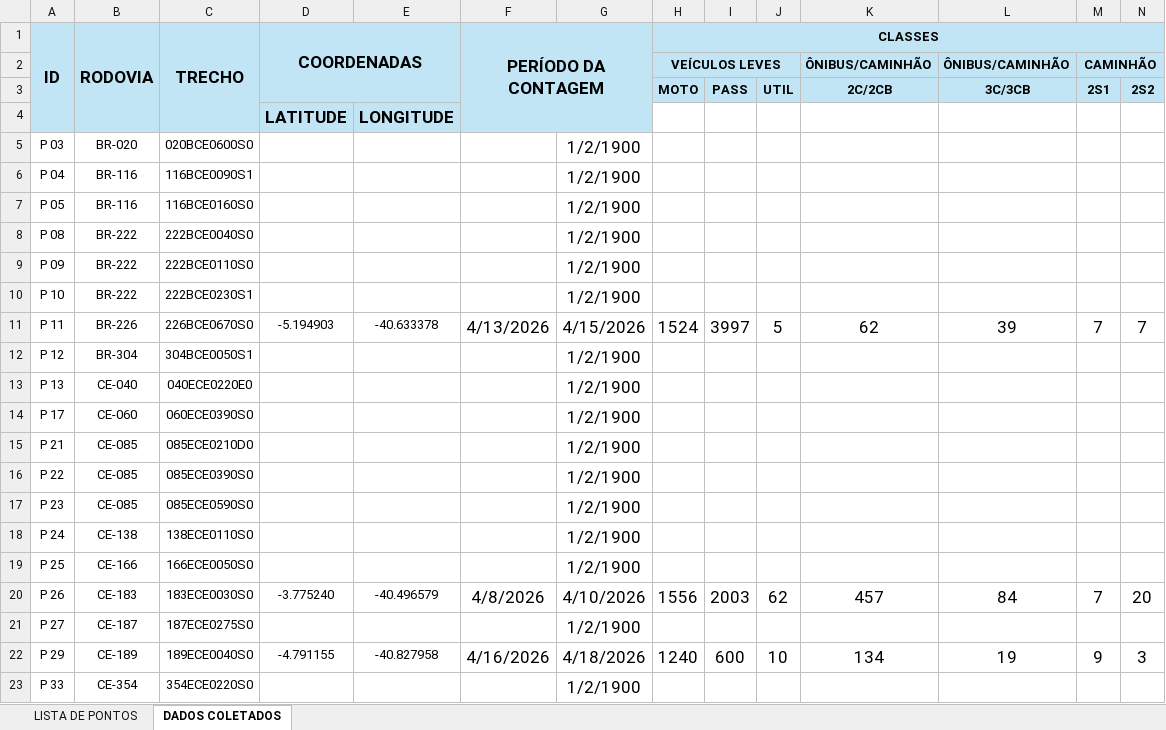
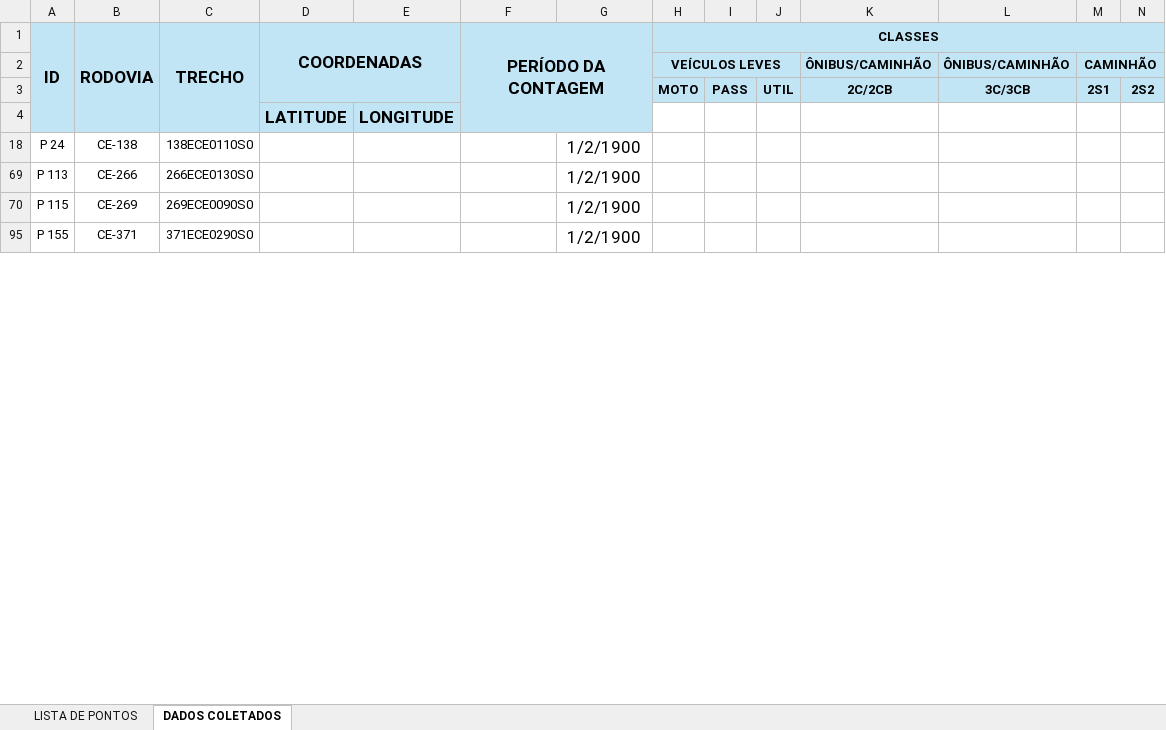
Before and after one commit to lleollopes-web/mapa-contagem, an Excel workbook: PONTOS DE CONTAGEM DE TRÁFEGO.xlsx, sheet DADOS COLETADOS, drawn as a sheet; only a part is shown; the shorter side is filled out with more unchanged rows; values as stored, in another font and other column widths than the file's, no borders; charts and pictures not drawn; rows hold the shown columns only; the diff covers the shown part only; the diff names each change by its address in the sheet, - before the commit and + after, or states it on an @@ line.

Commit message:
Add files via upload

```diff
--- a/PONTOS DE CONTAGEM DE TRÁFEGO.xlsx (sheet DADOS COLETADOS)
+++ b/PONTOS DE CONTAGEM DE TRÁFEGO.xlsx (sheet DADOS COLETADOS)
@@ row 5 hidden: P 03 | BR-020 | 020BCE0600S0 |  |  |  | 1/2/1900 @@
@@ row 6 hidden: P 04 | BR-116 | 116BCE0090S1 |  |  |  | 1/2/1900 @@
@@ row 7 hidden: P 05 | BR-116 | 116BCE0160S0 |  |  |  | 1/2/1900 @@
@@ row 8 hidden: P 08 | BR-222 | 222BCE0040S0 |  |  |  | 1/2/1900 @@
@@ row 9 hidden: P 09 | BR-222 | 222BCE0110S0 |  |  |  | 1/2/1900 @@
@@ row 10 hidden: P 10 | BR-222 | 222BCE0230S1 |  |  |  | 1/2/1900 @@
@@ row 11 hidden: P 11 | BR-226 | 226BCE0670S0 | -5.194903 | -40.633378 | 4/13/2026 | 4/15/2026 | 1524 | 3997 | 5 | 62 | 39 | 7 | 7 @@
@@ row 12 hidden: P 12 | BR-304 | 304BCE0050S1 |  |  |  | 1/2/1900 @@
@@ row 13 hidden: P 13 | CE-040 | 040ECE0220E0 |  |  |  | 1/2/1900 @@
-row 14: P 17 | CE-060 | 060ECE0390S0 |  |  |  | 1/2/1900
@@ row 15 hidden: P 21 | CE-085 | 085ECE0210D0 |  |  |  | 1/2/1900 @@
@@ row 16 hidden: P 22 | CE-085 | 085ECE0390S0 |  |  |  | 1/2/1900 @@
@@ row 17 hidden: P 23 | CE-085 | 085ECE0590S0 |  |  |  | 1/2/1900 @@
-row 19: P 25 | CE-166 | 166ECE0050S0 |  |  |  | 1/2/1900
@@ row 20 hidden: P 26 | CE-183 | 183ECE0030S0 | -3.775240 | -40.496579 | 4/8/2026 | 4/10/2026 | 1556 | 2003 | 62 | 457 | 84 | 7 | 20 @@
@@ row 21 hidden: P 27 | CE-187 | 187ECE0275S0 |  |  |  | 1/2/1900 @@
@@ row 22 hidden: P 29 | CE-189 | 189ECE0040S0 | -4.791155 | -40.827958 | 4/16/2026 | 4/18/2026 | 1240 | 600 | 10 | 134 | 19 | 9 | 3 @@
@@ row 23 hidden: P 33 | CE-354 | 354ECE0220S0 |  |  |  | 1/2/1900 @@
```
Also changed, not shown: 3 removed rows and 123 hidden or unhidden rows elsewhere in this sheet, sheet LISTA DE PONTOS, hidden cells.
